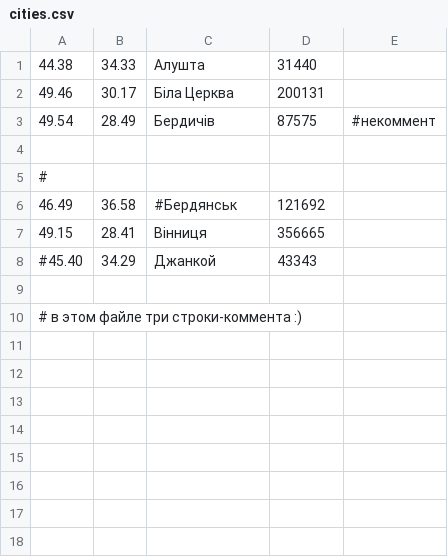
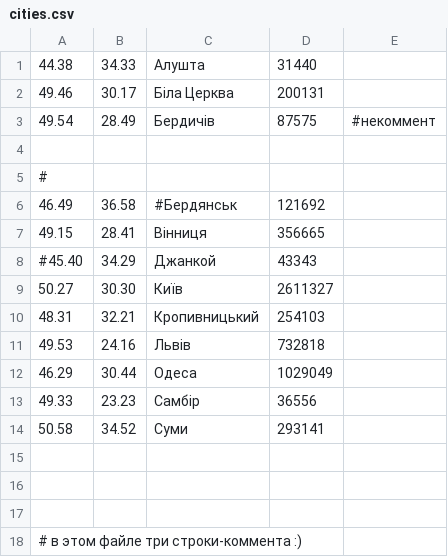
Before and after one commit to neverest1827/shpp-node.js, a CSV file: FP/cities.csv, drawn as a sheet; the diff names each change by its address in the sheet, - before the commit and + after, or states it on an @@ line.

```diff
--- a/FP/cities.csv
+++ b/FP/cities.csv
+row 9: 50.27 | 30.30 | Київ | 2611327
+row 10: 48.31 | 32.21 | Кропивницький | 254103
+row 11: 49.53 | 24.16 | Львів | 732818
+row 12: 46.29 | 30.44 | Одеса | 1029049
+row 13: 49.33 | 23.23 | Самбір | 36556
+row 14: 50.58 | 34.52 | Суми | 293141
+row 15: (empty)
+row 16: (empty)
```
Also changed, not shown: 2 other files.
